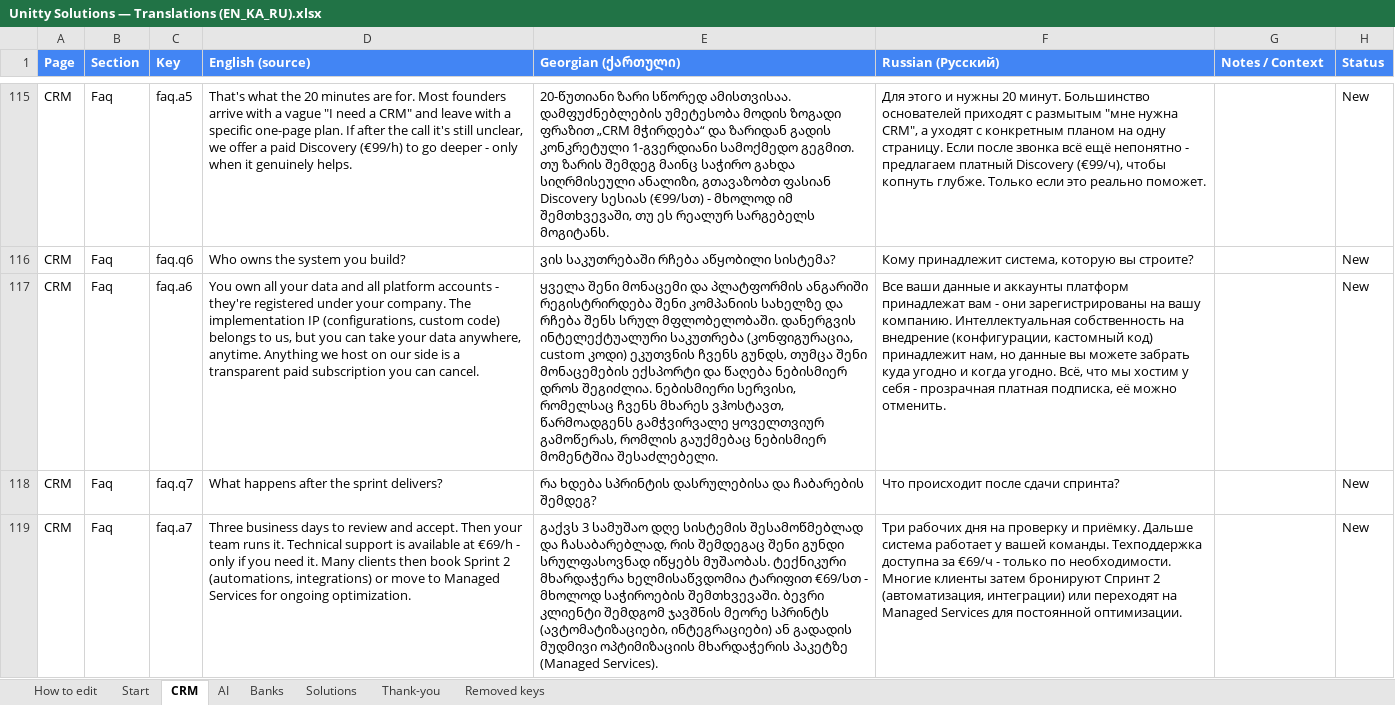
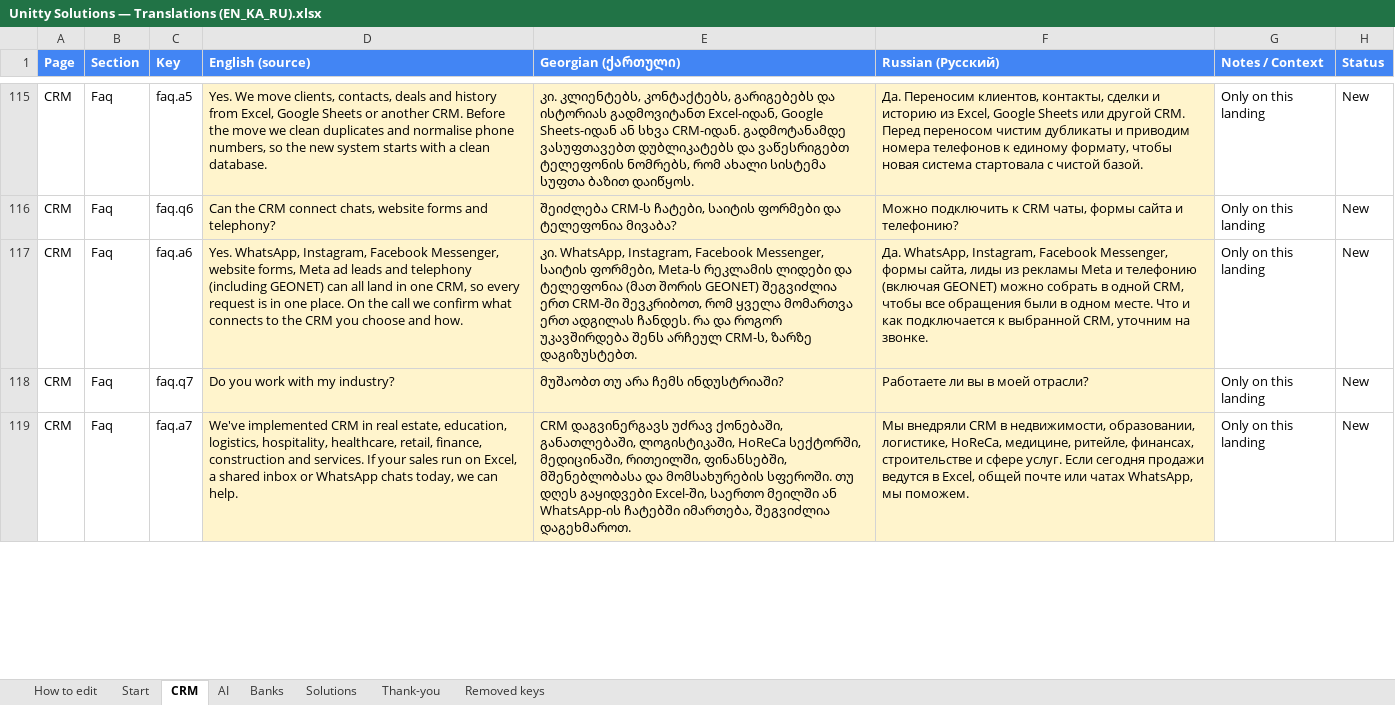
Before and after one commit to Unitty-hub/unitty-solutions-landing, an Excel workbook: Claude outputs/Unitty Solutions — Translations (EN_KA_RU).xlsx, sheet CRM, drawn as a sheet; only a part is shown, gaps mark what is left out; values as stored, in another font and other column widths than the file's, no borders; the diff covers the shown part only; the diff names each change by its address in the sheet, - before the commit and + after, or states it on an @@ line.

Commit message:
GitHub Desktop → Fetch → Pull → Commit („v33 CRM landing“)

```diff
--- a/Claude outputs/Unitty Solutions — Translations (EN_KA_RU).xlsx (sheet CRM)
+++ b/Claude outputs/Unitty Solutions — Translations (EN_KA_RU).xlsx (sheet CRM)
-D115:F119 fill: none
+D115:F119 fill: #FFF4CC
-D115 (English (source)): That's what the 20 minutes are for. Most founders arrive with a vague "I need a CRM" and leave with a specific one-page plan. If after the call it's still unclear, we offer a paid Discovery (€99/h) to go deeper - only when it genuinely helps.
+D115 (English (source)): Yes. We move clients, contacts, deals and history from Excel, Google Sheets or another CRM. Before the move we clean duplicates and normalise phone numbers, so the new system starts with a clean database.
-E115 (Georgian (ქართული)): 20-წუთიანი ზარი სწორედ ამისთვისაა. დამფუძნებლების უმეტესობა მოდის ზოგადი ფრაზით „CRM მჭირდება“ და ზარიდან გადის კონკრეტული 1-გვერდიანი სამოქმედო გეგმით. თუ ზარის შემდეგ მაინც საჭირო გახდა სიღრმისეული ანალიზი, გთავაზობთ ფასიან Discovery სესიას (€99/სთ) - მხოლოდ იმ შემთხვევაში, თუ ეს რეალურ სარგებელს მოგიტანს.
+E115 (Georgian (ქართული)): კი. კლიენტებს, კონტაქტებს, გარიგებებს და ისტორიას გადმოვიტანთ Excel-იდან, Google Sheets-იდან ან სხვა CRM-იდან. გადმოტანამდე ვასუფთავებთ დუბლიკატებს და ვაწესრიგებთ ტელეფონის ნომრებს, რომ ახალი სისტემა სუფთა ბაზით დაიწყოს.
-F115 (Russian (Русский)): Для этого и нужны 20 минут. Большинство основателей приходят с размытым "мне нужна CRM", а уходят с конкретным планом на одну страницу. Если после звонка всё ещё непонятно - предлагаем платный Discovery (€99/ч), чтобы копнуть глубже. Только если это реально поможет.
+F115 (Russian (Русский)): Да. Переносим клиентов, контакты, сделки и историю из Excel, Google Sheets или другой CRM. Перед переносом чистим дубликаты и приводим номера телефонов к единому формату, чтобы новая система стартовала с чистой базой.
-G115:G119 (Notes / Context): (empty)
+G115:G119 (Notes / Context): Only on this landing
-D116 (English (source)): Who owns the system you build?
+D116 (English (source)): Can the CRM connect chats, website forms and telephony?
-E116 (Georgian (ქართული)): ვის საკუთრებაში რჩება აწყობილი სისტემა?
+E116 (Georgian (ქართული)): შეიძლება CRM-ს ჩატები, საიტის ფორმები და ტელეფონია მივაბა?
-F116 (Russian (Русский)): Кому принадлежит система, которую вы строите?
+F116 (Russian (Русский)): Можно подключить к CRM чаты, формы сайта и телефонию?
-D117 (English (source)): You own all your data and all platform accounts - they're registered under your company. The implementation IP (configurations, custom code) belongs to us, but you can take your data anywhere, anytime. Anything we host on our side is a transparent paid subscription you can cancel.
+D117 (English (source)): Yes. WhatsApp, Instagram, Facebook Messenger, website forms, Meta ad leads and telephony (including GEONET) can all land in one CRM, so every request is in one place. On the call we confirm what connects to the CRM you choose and how.
-E117 (Georgian (ქართული)): ყველა შენი მონაცემი და პლატფორმის ანგარიში რეგისტრირდება შენი კომპანიის სახელზე და რჩება შენს სრულ მფლობელობაში. დანერგვის ინტელექტუალური საკუთრება (კონფიგურაცია, custom კოდი) ეკუთვნის ჩვენს გუნდს, თუმცა შენი მონაცემების ექსპორტი და წაღება ნებისმიერ დროს შეგიძლია. ნებისმიერი სერვისი, რომელსაც ჩვენს მხარეს ვჰოსტავთ, წარმოადგენს გამჭვირვალე ყოველთვიურ გამოწერას, რომლის გაუქმებაც ნებისმიერ მომენტშია შესაძლებელი.
+E117 (Georgian (ქართული)): კი. WhatsApp, Instagram, Facebook Messenger, საიტის ფორმები, Meta-ს რეკლამის ლიდები და ტელეფონია (მათ შორის GEONET) შეგვიძლია ერთ CRM-ში შევკრიბოთ, რომ ყველა მომართვა ერთ ადგილას ჩანდეს. რა და როგორ უკავშირდება შენს არჩეულ CRM-ს, ზარზე დაგიზუსტებთ.
-F117 (Russian (Русский)): Все ваши данные и аккаунты платформ принадлежат вам - они зарегистрированы на вашу компанию. Интеллектуальная собственность на внедрение (конфигурации, кастомный код) принадлежит нам, но данные вы можете забрать куда угодно и когда угодно. Всё, что мы хостим у себя - прозрачная платная подписка, её можно отменить.
+F117 (Russian (Русский)): Да. WhatsApp, Instagram, Facebook Messenger, формы сайта, лиды из рекламы Meta и телефонию (включая GEONET) можно собрать в одной CRM, чтобы все обращения были в одном месте. Что и как подключается к выбранной CRM, уточним на звонке.
-D118 (English (source)): What happens after the sprint delivers?
+D118 (English (source)): Do you work with my industry?
-E118 (Georgian (ქართული)): რა ხდება სპრინტის დასრულებისა და ჩაბარების შემდეგ?
+E118 (Georgian (ქართული)): მუშაობთ თუ არა ჩემს ინდუსტრიაში?
-F118 (Russian (Русский)): Что происходит после сдачи спринта?
+F118 (Russian (Русский)): Работаете ли вы в моей отрасли?
-D119 (English (source)): Three business days to review and accept. Then your team runs it. Technical support is available at €69/h - only if you need it. Many clients then book Sprint 2 (automations, integrations) or move to Managed Services for ongoing optimization.
+D119 (English (source)): We've implemented CRM in real estate, education, logistics, hospitality, healthcare, retail, finance, construction and services. If your sales run on Excel, a shared inbox or WhatsApp chats today, we can help.
-E119 (Georgian (ქართული)): გაქვს 3 სამუშაო დღე სისტემის შესამოწმებლად და ჩასაბარებლად, რის შემდეგაც შენი გუნდი სრულფასოვნად იწყებს მუშაობას. ტექნიკური მხარდაჭერა ხელმისაწვდომია ტარიფით €69/სთ - მხოლოდ საჭიროების შემთხვევაში. ბევრი კლიენტი შემდგომ ჯავშნის მეორე სპრინტს (ავტომატიზაციები, ინტეგრაციები) ან გადადის მუდმივი ოპტიმიზაციის მხარდაჭერის პაკეტზე (Managed Services).
+E119 (Georgian (ქართული)): CRM დაგვინერგავს უძრავ ქონებაში, განათლებაში, ლოგისტიკაში, HoReCa სექტორში, მედიცინაში, რითეილში, ფინანსებში, მშენებლობასა და მომსახურების სფეროში. თუ დღეს გაყიდვები Excel-ში, საერთო მეილში ან WhatsApp-ის ჩატებში იმართება, შეგვიძლია დაგეხმაროთ.
-F119 (Russian (Русский)): Три рабочих дня на проверку и приёмку. Дальше система работает у вашей команды. Техподдержка доступна за €69/ч - только по необходимости. Многие клиенты затем бронируют Спринт 2 (автоматизация, интеграции) или переходят на Managed Services для постоянной оптимизации.
+F119 (Russian (Русский)): Мы внедряли CRM в недвижимости, образовании, логистике, HoReCa, медицине, ритейле, финансах, строительстве и сфере услуг. Если сегодня продажи ведутся в Excel, общей почте или чатах WhatsApp, мы поможем.
```
Also changed, not shown: 32 added rows, 96 edited cells and cell formats elsewhere in this sheet, sheet AI, sheet Start, sheet Banks, sheet Solutions, sheet Thank-you, 21 other files.
